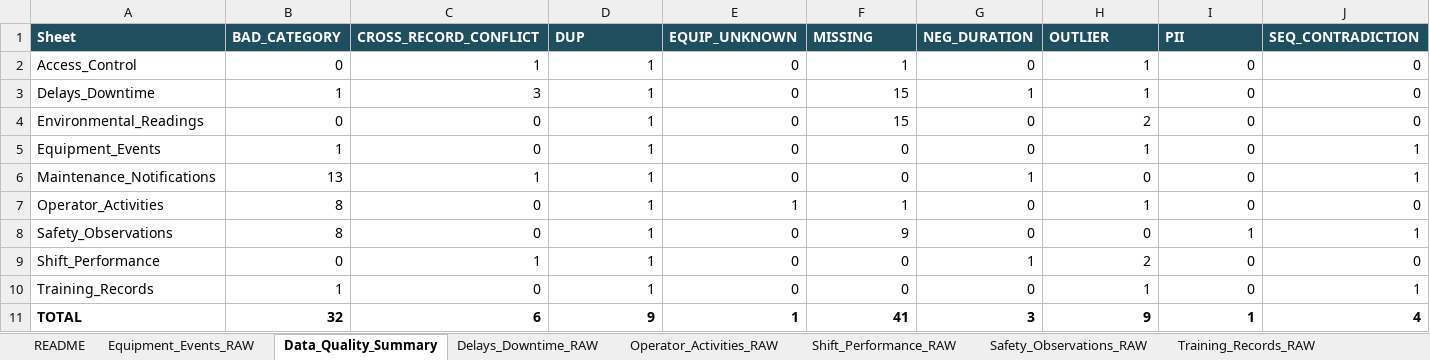
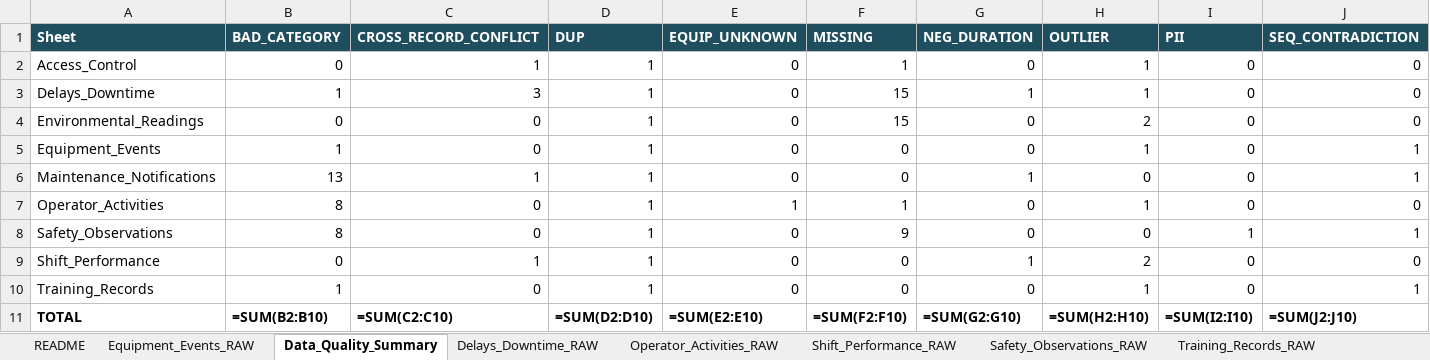
Before and after one commit to Alpha10-1/project-signal, an Excel workbook: project_signal_cleaned.xlsx, sheet Data_Quality_Summary, drawn as a sheet; only a part is shown; values as stored, in another font and other column widths than the file's, no borders; formulas without a stored value are shown as written; the diff covers the shown part only; the diff names each change by its address in the sheet, - before the commit and + after, or states it on an @@ line.

```diff
--- a/project_signal_cleaned.xlsx (sheet Data_Quality_Summary)
+++ b/project_signal_cleaned.xlsx (sheet Data_Quality_Summary)
-B11 (BAD_CATEGORY): 32
+B11 (BAD_CATEGORY): =SUM(B2:B10)
-C11 (CROSS_RECORD_CONFLICT): 6
+C11 (CROSS_RECORD_CONFLICT): =SUM(C2:C10)
-D11 (DUP): 9
+D11 (DUP): =SUM(D2:D10)
-E11 (EQUIP_UNKNOWN): 1
+E11 (EQUIP_UNKNOWN): =SUM(E2:E10)
-F11 (MISSING): 41
+F11 (MISSING): =SUM(F2:F10)
-G11 (NEG_DURATION): 3
+G11 (NEG_DURATION): =SUM(G2:G10)
-H11 (OUTLIER): 9
+H11 (OUTLIER): =SUM(H2:H10)
-I11 (PII): 1
+I11 (PII): =SUM(I2:I10)
-J11 (SEQ_CONTRADICTION): 4
+J11 (SEQ_CONTRADICTION): =SUM(J2:J10)
```
Also changed, not shown: 2 edited cells elsewhere in this sheet, sheet README, other sheet tabs, charts or pictures, 4 other files.
